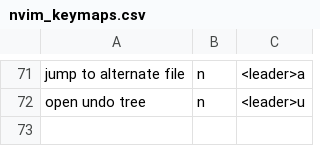
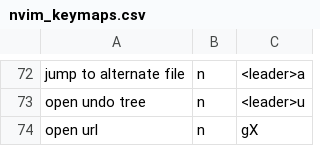
Before and after one commit to pabloariasal/dotfiles, a CSV file: nvim_keymaps.csv, drawn as a sheet; only a part is shown, gaps mark what is left out; the diff covers the shown part only; the diff names each change by its address in the sheet, - before the commit and + after, or states it on an @@ line.

```diff
--- a/nvim_keymaps.csv
+++ b/nvim_keymaps.csv
+row 74: open url | n | gX
```
Also changed, not shown: 1 added row and 12 edited cells elsewhere in this file.
